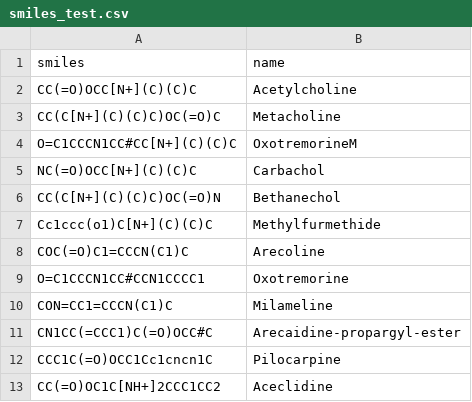
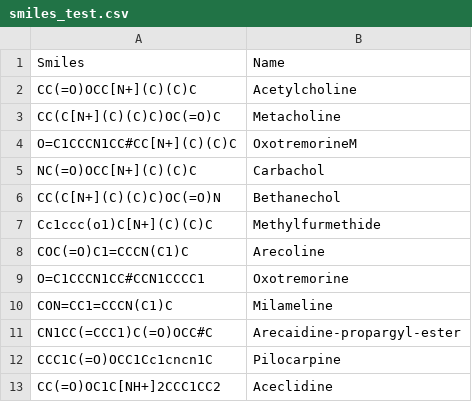
Before and after one commit to luka-kovacevic/moracle, a CSV file: data/smiles_test.csv, drawn as a sheet.

Commit message:
Update with two column setup.

```diff
--- a/data/smiles_test.csv
+++ b/data/smiles_test.csv
@@ -1,2 +1,2 @@
-smiles	name
+Smiles	Name
 CC(=O)OCC[N+](C)(C)C	Acetylcholine
```
Also changed, not shown: 7 other files.
